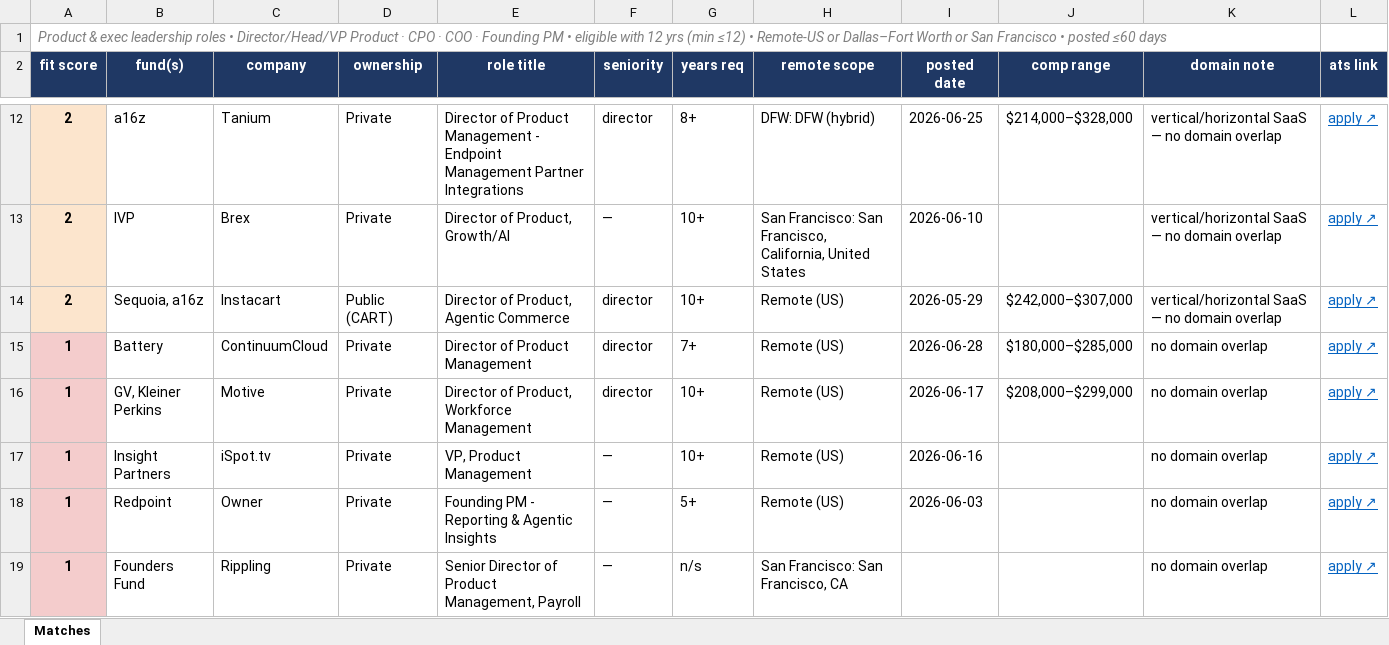
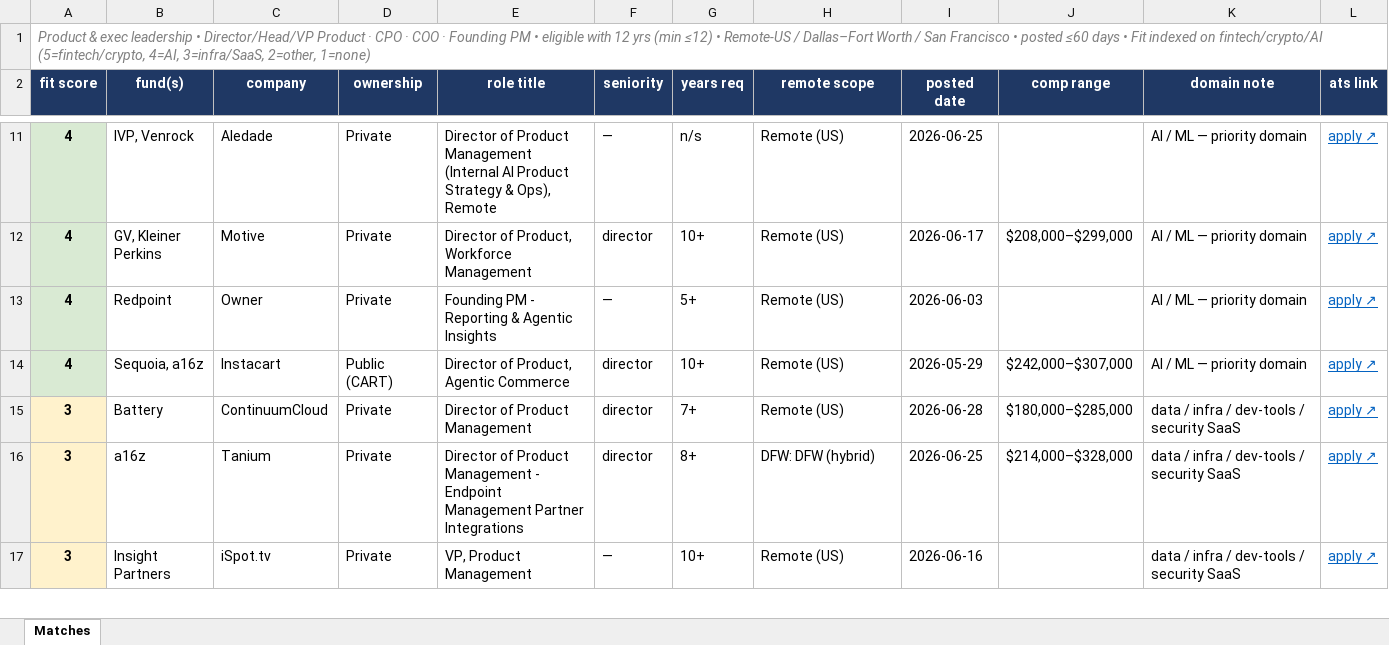
Before and after one commit to johnnwilliams27/nibbin, an Excel workbook: research/fp-a-role-scan/product_leadership_roles.xlsx, sheet Matches, drawn as a sheet; only a part is shown, gaps mark what is left out; values as stored, in another font and other column widths than the file's, no borders; removed rows and columns are numbered as before the commit, all else as after; the diff covers the shown part only; the diff names each change by its address in the sheet, - before the commit and + after, or states it on an @@ line.

```diff
--- a/research/fp-a-role-scan/product_leadership_roles.xlsx (sheet Matches)
+++ b/research/fp-a-role-scan/product_leadership_roles.xlsx (sheet Matches)
-A1 (fit score): …exec leadership roles • Director/Head/VP Product · CPO · COO · Founding PM • eligible with 12 yrs (min ≤12) • Remote-US or Dallas–Fort Worth or San Francisco • posted ≤60 days
+A1 (fit score): …exec leadership • Director/Head/VP Product · CPO · COO · Founding PM • eligible with 12 yrs (min ≤12) • Remote-US / Dallas–Fort Worth / San Francisco • posted ≤60 days • Fit indexed on fintech/crypto/AI (5=fintech/crypto, 4=AI, 3=infra/SaaS, 2=other, 1=none)
-row 12: 2 | a16z | Tanium | Private | Director of Product Management - Endpoint Management Partner Integrations | director | 8+ | DFW: DFW (hybrid) | 2026-06-25 | $214,000–$328,000 | vertical/horizontal SaaS — no domain overlap | apply ↗
-row 13: 2 | IVP | Brex | Private | Director of Product, Growth/AI | — | 10+ | San Francisco: San Francisco, California, United States | 2026-06-10 |  | vertical/horizontal SaaS — no domain overlap | apply ↗
+row 11: 4 | IVP, Venrock | Aledade | Private | Director of Product Management (Internal AI Product Strategy & Ops), Remote | — | n/s | Remote (US) | 2026-06-25 |  | AI / ML — priority domain | apply ↗
+row 12: 4 | GV, Kleiner Perkins | Motive | Private | Director of Product, Workforce Management | director | 10+ | Remote (US) | 2026-06-17 | $208,000–$299,000 | AI / ML — priority domain | apply ↗
+row 13: 4 | Redpoint | Owner | Private | Founding PM - Reporting & Agentic Insights | — | 5+ | Remote (US) | 2026-06-03 |  | AI / ML — priority domain | apply ↗
-A14 (fit score): 2
+A14 (fit score): 4
-A14 fill: #FCE5CD
+A14 fill: #D9EAD3
-K14 (domain note): vertical/horizontal SaaS — no domain overlap
+K14 (domain note): AI / ML — priority domain
-A15 (fit score): 1
+A15 (fit score): 3
-A15 fill: #F4CCCC
+A15 fill: #FFF2CC
-K15 (domain note): no domain overlap
+K15 (domain note): data / infra / dev-tools / security SaaS
-row 16: 1 | GV, Kleiner Perkins | Motive | Private | Director of Product, Workforce Management | director | 10+ | Remote (US) | 2026-06-17 | $208,000–$299,000 | no domain overlap | apply ↗
+row 16: 3 | a16z | Tanium | Private | Director of Product Management - Endpoint Management Partner Integrations | director | 8+ | DFW: DFW (hybrid) | 2026-06-25 | $214,000–$328,000 | data / infra / dev-tools / security SaaS | apply ↗
-A17 (fit score): 1
+A17 (fit score): 3
-A17 fill: #F4CCCC
+A17 fill: #FFF2CC
-K17 (domain note): no domain overlap
+K17 (domain note): data / infra / dev-tools / security SaaS
-row 18: 1 | Redpoint | Owner | Private | Founding PM - Reporting & Agentic Insights | — | 5+ | Remote (US) | 2026-06-03 |  | no domain overlap | apply ↗
-row 19: 1 | Founders Fund | Rippling | Private | Senior Director of Product Management, Payroll | — | n/s | San Francisco: San Francisco, CA |  |  | no domain overlap | apply ↗
```
Also changed, not shown: 4 added rows, 3 removed rows, 14 edited cells and cell formats elsewhere in this sheet, 6 other files.
